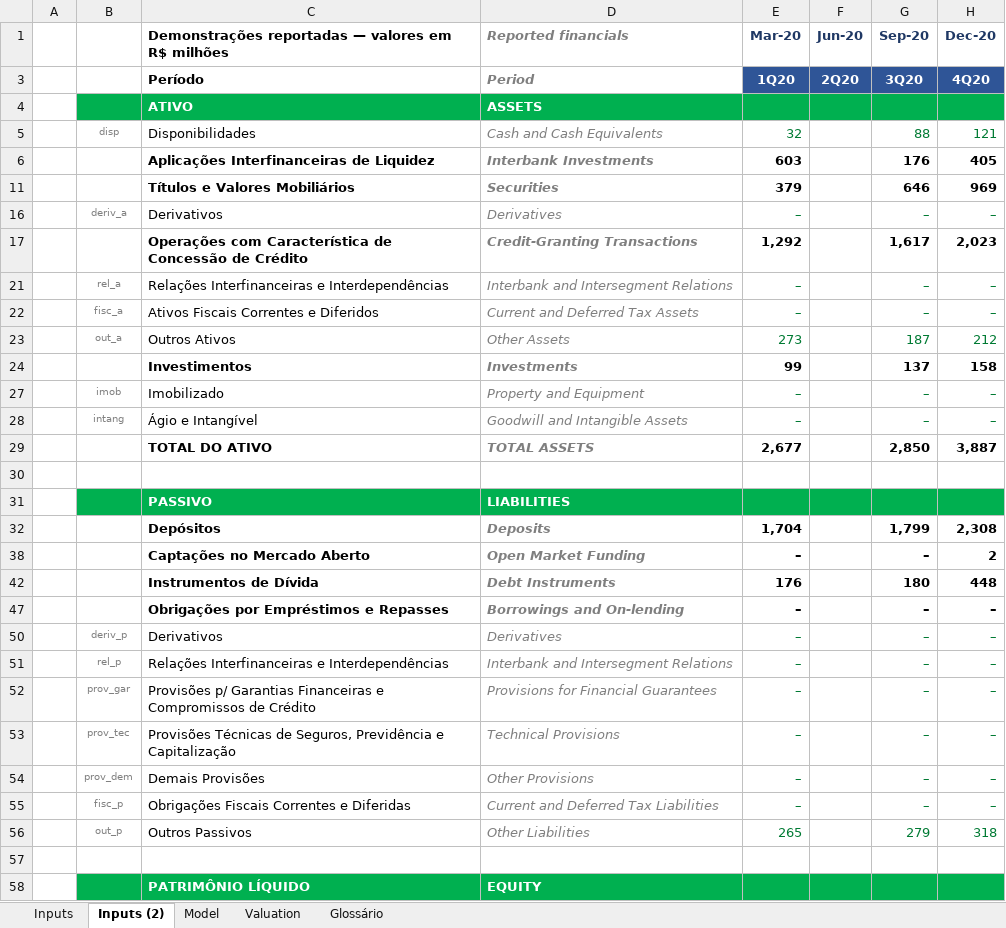
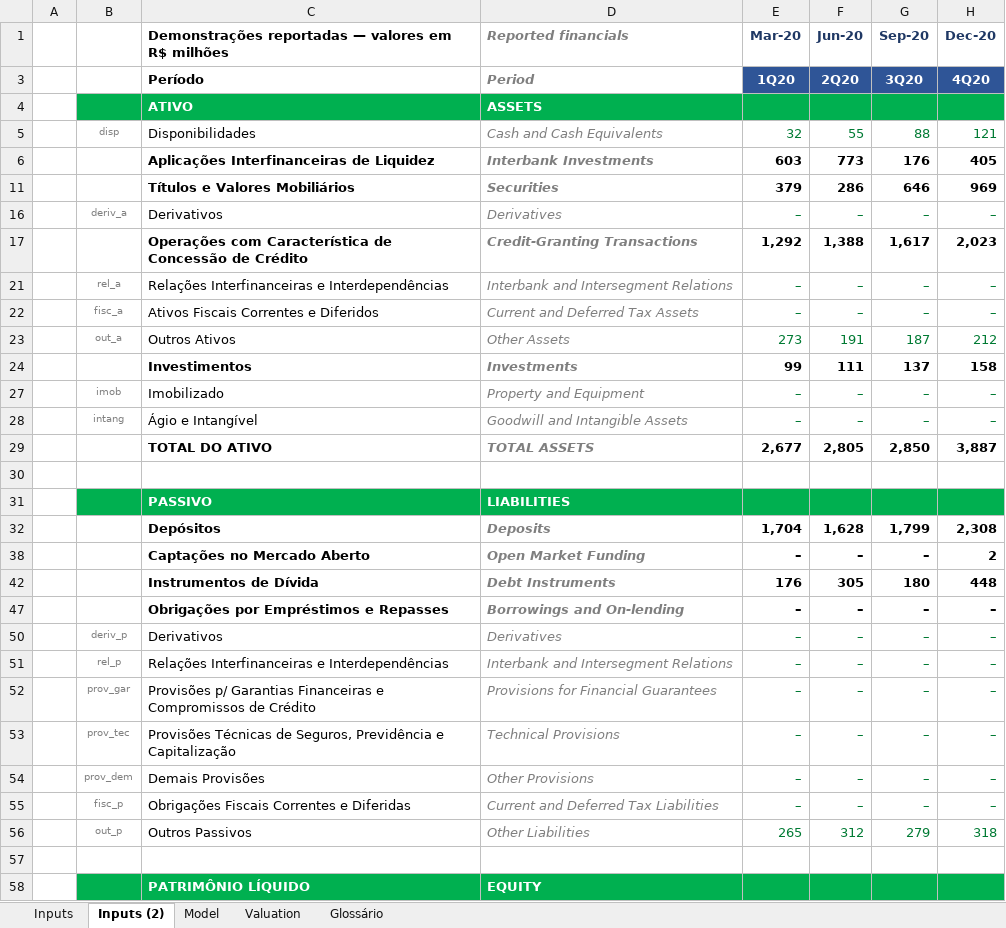
Before and after one commit to lucasnas28/Claude-, an Excel workbook: Modelo_Agibank_2T26.xlsx, sheet Inputs (2), drawn as a sheet; only a part is shown; values as stored, in another font and other column widths than the file's, no borders; conditional formats not drawn; the diff covers the shown part only; the diff names each change by its address in the sheet, - before the commit and + after, or states it on an @@ line.

```diff
--- a/Modelo_Agibank_2T26.xlsx (sheet Inputs (2))
+++ b/Modelo_Agibank_2T26.xlsx (sheet Inputs (2))
-F5 (Jun-20): (empty)
+F5 (Jun-20): 55
-F6 (Jun-20): (empty)
+F6 (Jun-20): 773
-F11 (Jun-20): (empty)
+F11 (Jun-20): 286
-F16 (Jun-20): (empty)
+F16 (Jun-20): –
-F17 (Jun-20): (empty)
+F17 (Jun-20): 1,388
-F21:F22 (Jun-20): (empty)
+F21:F22 (Jun-20): –
-F23 (Jun-20): (empty)
+F23 (Jun-20): 191
-F24 (Jun-20): (empty)
+F24 (Jun-20): 111
-F27:F28 (Jun-20): (empty)
+F27:F28 (Jun-20): –
-F29 (Jun-20): (empty)
+F29 (Jun-20): 2,805
-F32 (Jun-20): (empty)
+F32 (Jun-20): 1,628
-F38 (Jun-20): (empty)
+F38 (Jun-20): –
-F42 (Jun-20): (empty)
+F42 (Jun-20): 305
-F47 (Jun-20): (empty)
+F47 (Jun-20): –
-F50:F55 (Jun-20): (empty)
+F50:F55 (Jun-20): –
-F56 (Jun-20): (empty)
+F56 (Jun-20): 312
```
Also changed, not shown: 66 edited cells elsewhere in this sheet, sheet Model, sheet Valuation, sheet Inputs, hidden cells.
